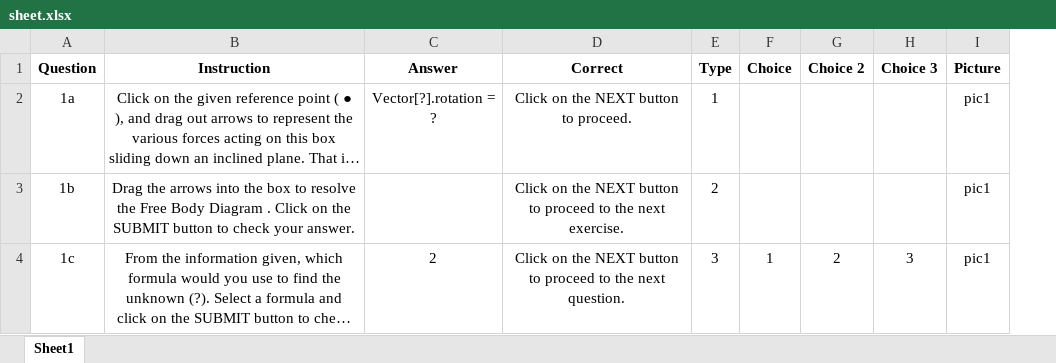
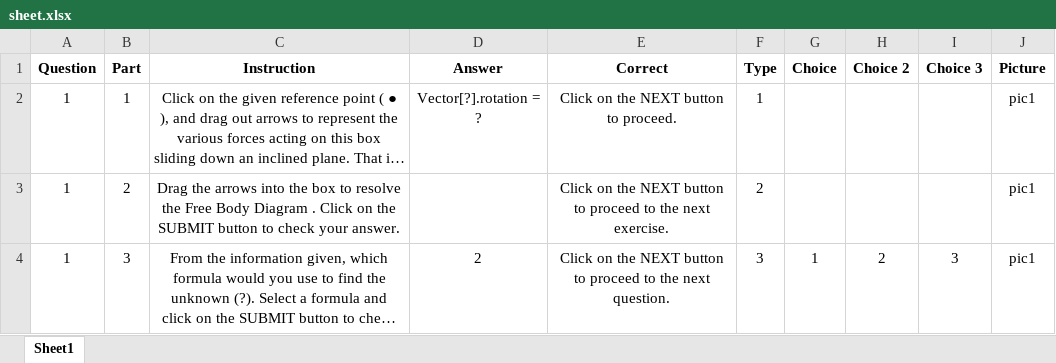
Before and after one commit to kaie-n/SSMAT, an Excel workbook: fbd-exercise/questions/sheet.xlsx, sheet Sheet1, drawn as a sheet; long unchanged cells end in …; values as stored, in another font and other column widths than the file's, no borders; the diff names each change by its address in the sheet, - before the commit and + after, or states it on an @@ line.

```diff
--- a/fbd-exercise/questions/sheet.xlsx (sheet Sheet1)
+++ b/fbd-exercise/questions/sheet.xlsx (sheet Sheet1)
+column B (Part), rows 2-4: 1 | 2 | 3
-A2 (Question): 1a
+A2 (Question): 1
-A3 (Question): 1b
+A3 (Question): 1
-A4 (Question): 1c
+A4 (Question): 1
```
Also changed, not shown: 14 other files.
